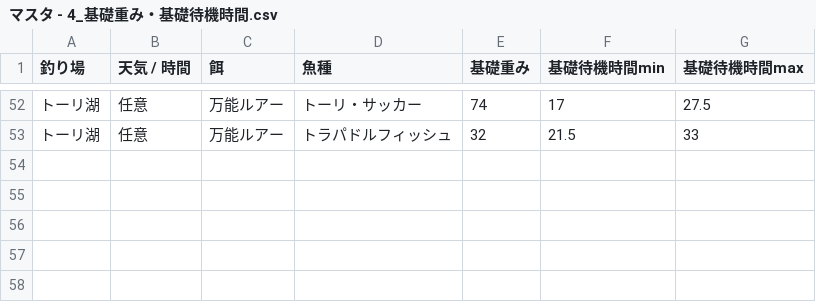
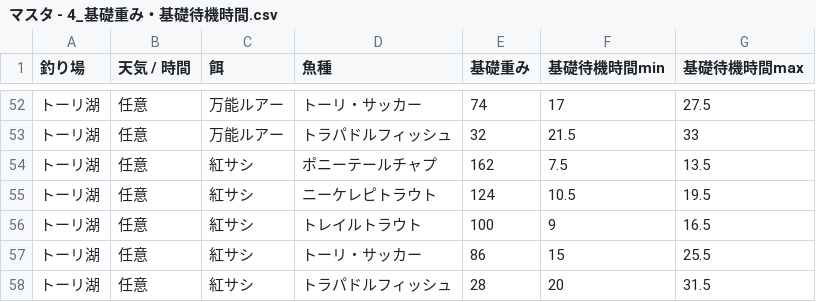
Before and after one commit to york14/FF14_Fisher-Logic-Engine, a CSV file: src/data/csv/マスタ - 4_基礎重み・基礎待機時間.csv, drawn as a sheet; only a part is shown, gaps mark what is left out.

```diff
--- a/src/data/csv/マスタ - 4_基礎重み・基礎待機時間.csv
+++ b/src/data/csv/マスタ - 4_基礎重み・基礎待機時間.csv
@@ -53 +53,6 @@
 トーリ湖,任意,万能ルアー,トラパドルフィッシュ,32,21.5,33
+トーリ湖,任意,紅サシ,ポニーテールチャプ,162,7.5,13.5
+トーリ湖,任意,紅サシ,ニーケレピトラウト,124,10.5,19.5
+トーリ湖,任意,紅サシ,トレイルトラウト,100,9,16.5
+トーリ湖,任意,紅サシ,トーリ・サッカー,86,15,25.5
+トーリ湖,任意,紅サシ,トラパドルフィッシュ,28,20,31.5
```
Also changed, not shown: src/data/csv/マスタ - 5_発見・型確定・隠しヒット率.csv, 1 other file.
